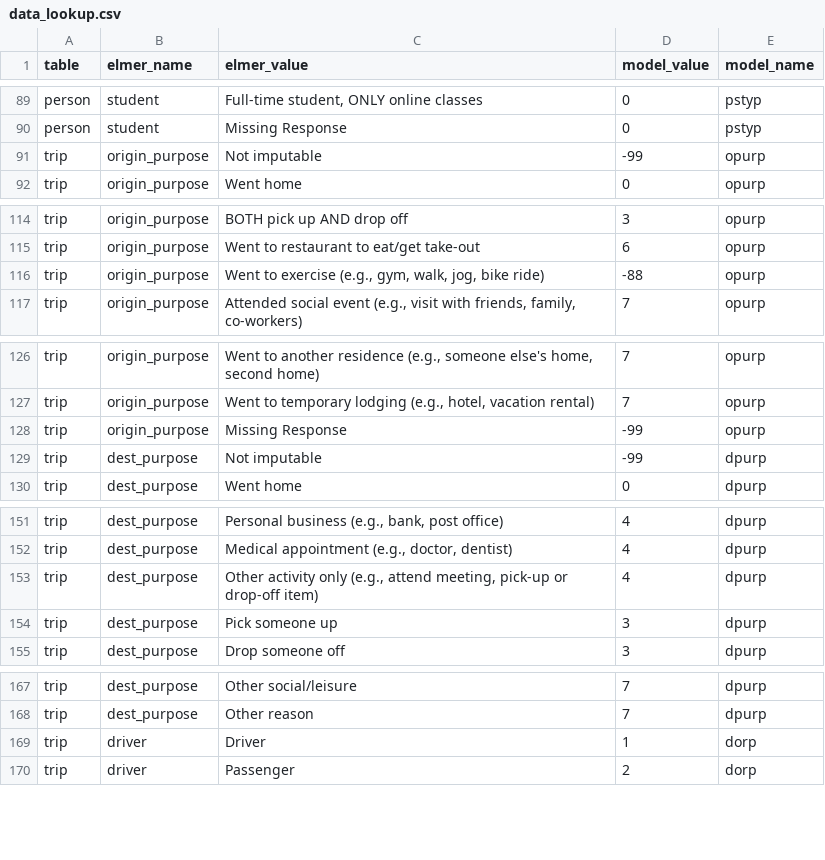
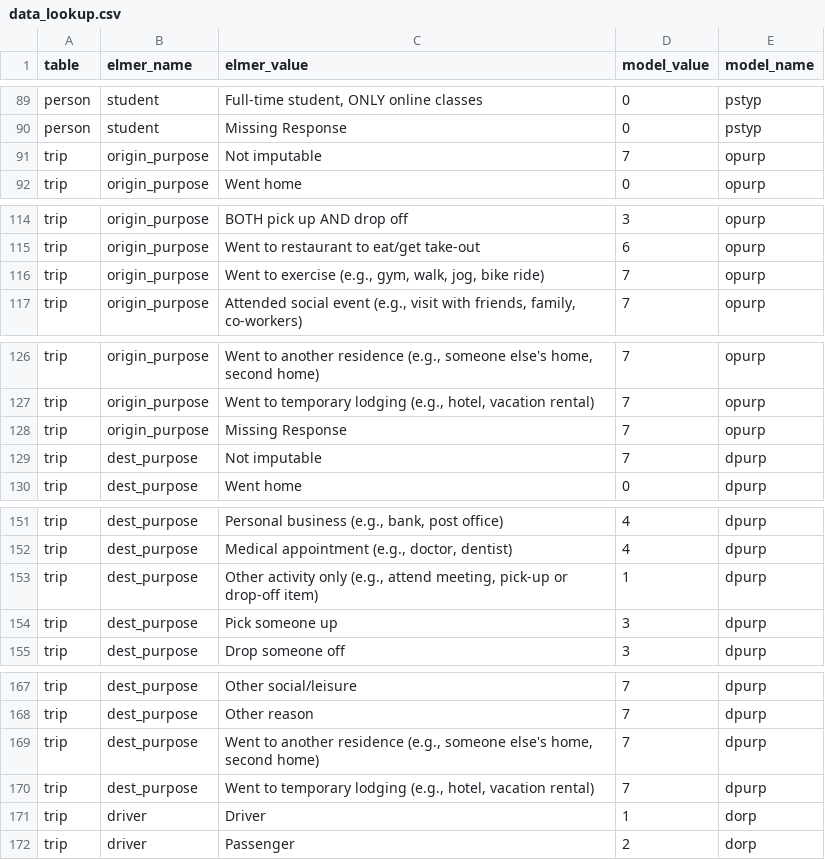
Before and after one commit to psrc/survey-conversion, a CSV file: daysim/inputs/2023/data_lookup.csv, drawn as a sheet; only a part is shown, gaps mark what is left out; the diff covers the shown part only.

Commit message:
reworking how trip issues are flagged and filtered
flags are now added to trip records so we can keep intermediate trip files
added more refined filters to trim problem trips

```diff
--- a/daysim/inputs/2023/data_lookup.csv
+++ b/daysim/inputs/2023/data_lookup.csv
@@ -90,3 +90,3 @@ person,student,"Full-time student, ONLY online classes",0,pstyp
 person,student,Missing Response,0,pstyp
-trip,origin_purpose,Not imputable,-99,opurp
+trip,origin_purpose,Not imputable,7,opurp
 trip,origin_purpose,Went home,0,opurp
@@ -115,3 +115,3 @@ trip,origin_purpose,BOTH pick up AND drop off,3,opurp
 trip,origin_purpose,Went to restaurant to eat/get take-out,6,opurp
-trip,origin_purpose,"Went to exercise (e.g., gym, walk, jog, bike ride)",-88,opurp
+trip,origin_purpose,"Went to exercise (e.g., gym, walk, jog, bike ride)",7,opurp
 trip,origin_purpose,"Attended social event (e.g., visit with friends, family, co-workers)",7,opurp
@@ -127,4 +127,4 @@ trip,origin_purpose,"Went to another residence (e.g., someone else's home, secon
 trip,origin_purpose,"Went to temporary lodging (e.g., hotel, vacation rental)",7,opurp
-trip,origin_purpose,Missing Response,-99,opurp
-trip,dest_purpose,Not imputable,-99,dpurp
+trip,origin_purpose,Missing Response,7,opurp
+trip,dest_purpose,Not imputable,7,dpurp
 trip,dest_purpose,Went home,0,dpurp
@@ -152,3 +152,3 @@ trip,dest_purpose,"Personal business (e.g., bank, post office)",4,dpurp
 trip,dest_purpose,"Medical appointment (e.g., doctor, dentist)",4,dpurp
-trip,dest_purpose,"Other activity only (e.g., attend meeting, pick-up or drop-off item)",4,dpurp
+trip,dest_purpose,"Other activity only (e.g., attend meeting, pick-up or drop-off item)",1,dpurp
 trip,dest_purpose,Pick someone up,3,dpurp
@@ -168,2 +168,4 @@ trip,dest_purpose,Other social/leisure,7,dpurp
 trip,dest_purpose,Other reason,7,dpurp
+trip,dest_purpose,"Went to another residence (e.g., someone else's home, second home)",7,dpurp
+trip,dest_purpose,"Went to temporary lodging (e.g., hotel, vacation rental)",7,dpurp
 trip,driver,Driver,1,dorp
```
Also changed, not shown: 1 edited cell elsewhere in this file, activitysim_psrc/inputs/2023/data_lookup.csv, 10 other files.
